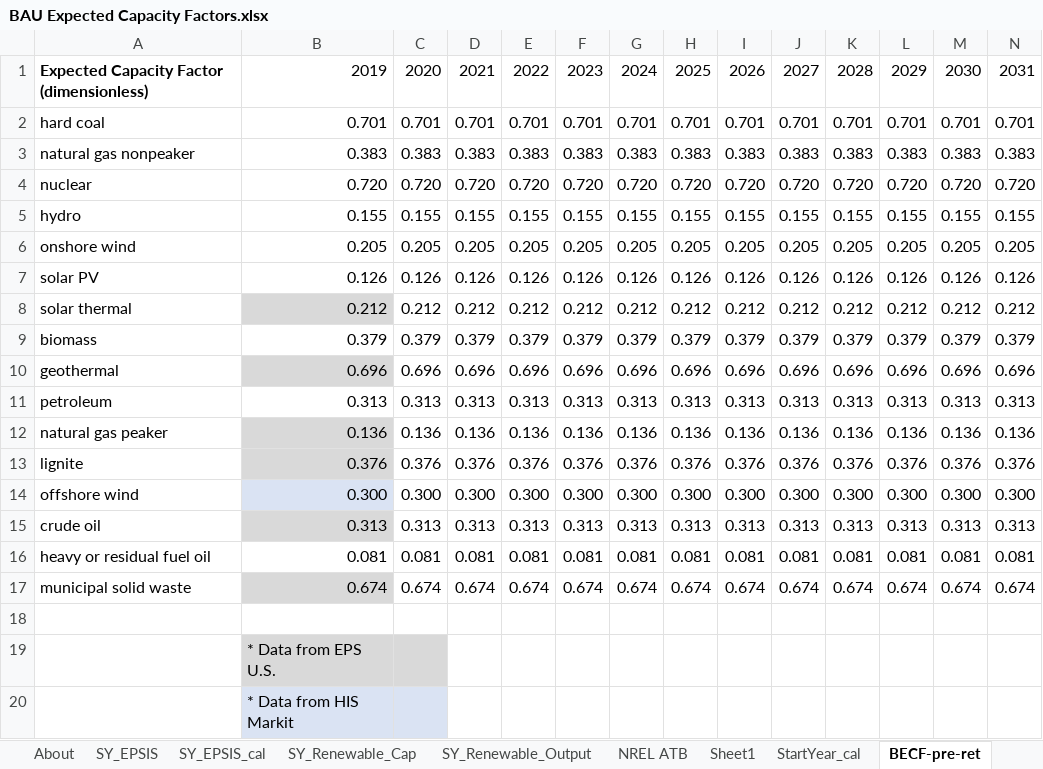
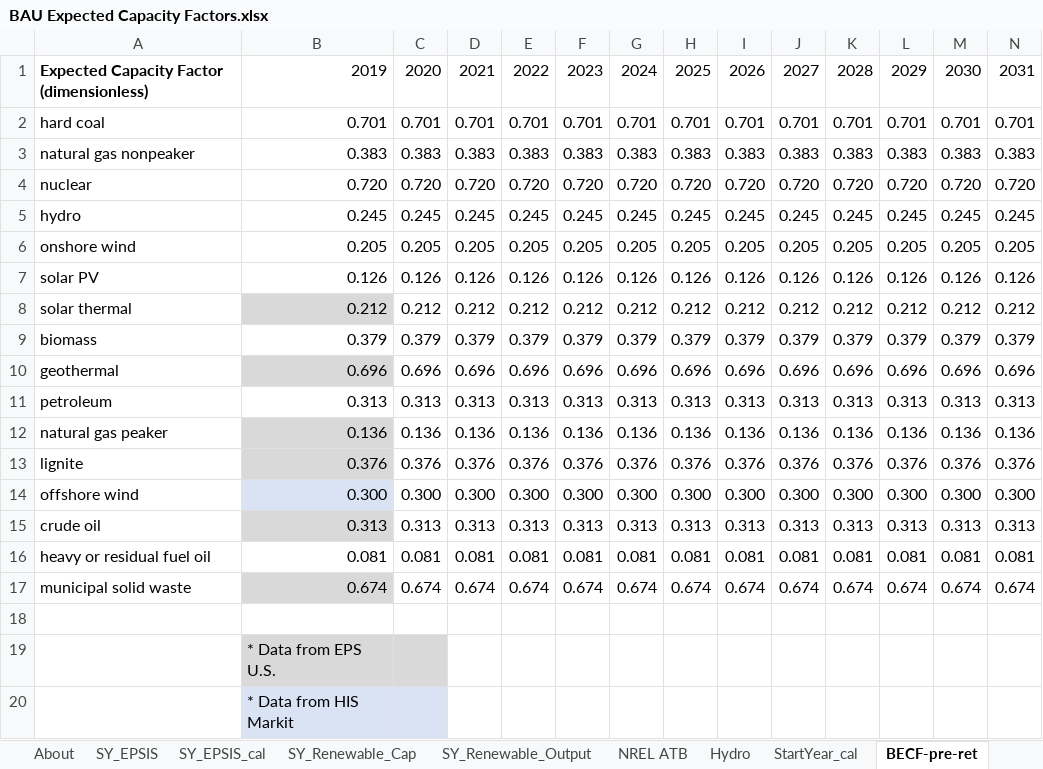
Before and after one commit to Energy-Innovation/eps-southkorea, an Excel workbook: InputData/elec/BECF/BAU Expected Capacity Factors.xlsx, sheet BECF-pre-ret, drawn as a sheet; only a part is shown; values as stored, in another font and other column widths than the file's, no borders; removed rows and columns are numbered as before the commit, all else as after; rows hold the shown columns only; the diff names each change by its address in the sheet, - before the commit and + after, or states it on an @@ line.

Commit message:
Correct hydro capacity factor

```diff
--- a/InputData/elec/BECF/BAU Expected Capacity Factors.xlsx (sheet BECF-pre-ret)
+++ b/InputData/elec/BECF/BAU Expected Capacity Factors.xlsx (sheet BECF-pre-ret)
-sheet tab: Sheet1
+sheet tab: Hydro
-row 5: hydro | 0.155 | 0.155 | 0.155 | 0.155 | 0.155 | 0.155 | 0.155 | 0.155 | 0.155 | 0.155 | 0.155 | 0.155 | 0.155
+row 5: hydro | 0.245 | 0.245 | 0.245 | 0.245 | 0.245 | 0.245 | 0.245 | 0.245 | 0.245 | 0.245 | 0.245 | 0.245 | 0.245
```
Also changed, not shown: sheet Hydro, sheet BECF-new, 2 other files.
